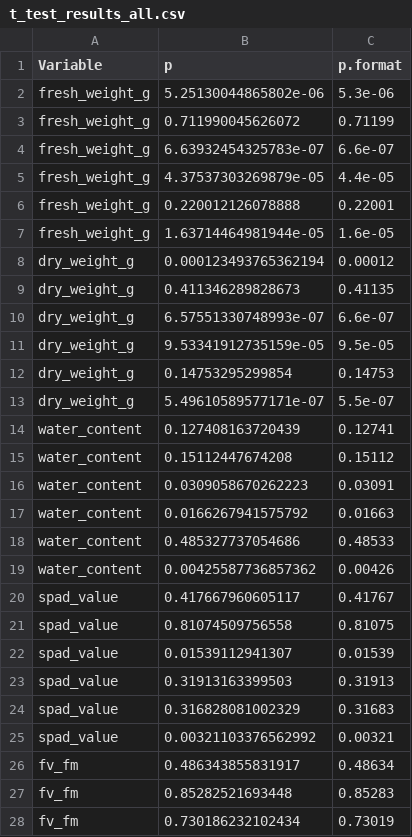
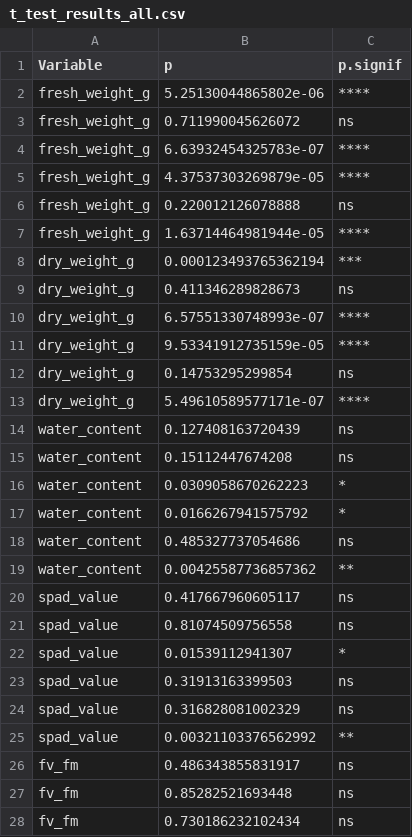
Before and after one commit to ToMatoanene/InorganicAnalysis_2025, a CSV file: output/t_test_results_all.csv, drawn as a sheet; only a part is shown; the diff covers the shown part only.

```diff
--- a/output/t_test_results_all.csv
+++ b/output/t_test_results_all.csv
@@ -1,28 +1,28 @@
-"Variable","p","p.format"
-"fresh_weight_g",5.25130044865802e-06,"5.3e-06"
-"fresh_weight_g",0.711990045626072,"0.71199"
-"fresh_weight_g",6.63932454325783e-07,"6.6e-07"
-"fresh_weight_g",4.37537303269879e-05,"4.4e-05"
-"fresh_weight_g",0.220012126078888,"0.22001"
-"fresh_weight_g",1.63714464981944e-05,"1.6e-05"
-"dry_weight_g",0.000123493765362194,"0.00012"
-"dry_weight_g",0.411346289828673,"0.41135"
-"dry_weight_g",6.57551330748993e-07,"6.6e-07"
-"dry_weight_g",9.53341912735159e-05,"9.5e-05"
-"dry_weight_g",0.14753295299854,"0.14753"
-"dry_weight_g",5.49610589577171e-07,"5.5e-07"
-"water_content",0.127408163720439,"0.12741"
-"water_content",0.15112447674208,"0.15112"
-"water_content",0.0309058670262223,"0.03091"
-"water_content",0.0166267941575792,"0.01663"
-"water_content",0.485327737054686,"0.48533"
-"water_content",0.00425587736857362,"0.00426"
-"spad_value",0.417667960605117,"0.41767"
-"spad_value",0.81074509756558,"0.81075"
-"spad_value",0.01539112941307,"0.01539"
-"spad_value",0.31913163399503,"0.31913"
-"spad_value",0.316828081002329,"0.31683"
-"spad_value",0.00321103376562992,"0.00321"
-"fv_fm",0.486343855831917,"0.48634"
-"fv_fm",0.85282521693448,"0.85283"
-"fv_fm",0.730186232102434,"0.73019"
+"Variable","p","p.signif"
+"fresh_weight_g",5.25130044865802e-06,"****"
+"fresh_weight_g",0.711990045626072,"ns"
+"fresh_weight_g",6.63932454325783e-07,"****"
+"fresh_weight_g",4.37537303269879e-05,"****"
+"fresh_weight_g",0.220012126078888,"ns"
+"fresh_weight_g",1.63714464981944e-05,"****"
+"dry_weight_g",0.000123493765362194,"***"
+"dry_weight_g",0.411346289828673,"ns"
+"dry_weight_g",6.57551330748993e-07,"****"
+"dry_weight_g",9.53341912735159e-05,"****"
+"dry_weight_g",0.14753295299854,"ns"
+"dry_weight_g",5.49610589577171e-07,"****"
+"water_content",0.127408163720439,"ns"
+"water_content",0.15112447674208,"ns"
+"water_content",0.0309058670262223,"*"
+"water_content",0.0166267941575792,"*"
+"water_content",0.485327737054686,"ns"
+"water_content",0.00425587736857362,"**"
+"spad_value",0.417667960605117,"ns"
+"spad_value",0.81074509756558,"ns"
+"spad_value",0.01539112941307,"*"
+"spad_value",0.31913163399503,"ns"
+"spad_value",0.316828081002329,"ns"
+"spad_value",0.00321103376562992,"**"
+"fv_fm",0.486343855831917,"ns"
+"fv_fm",0.85282521693448,"ns"
+"fv_fm",0.730186232102434,"ns"
```
Also changed, not shown: 93 edited cells elsewhere in this file, output/t_test_results_n.csv, 3 other files.
